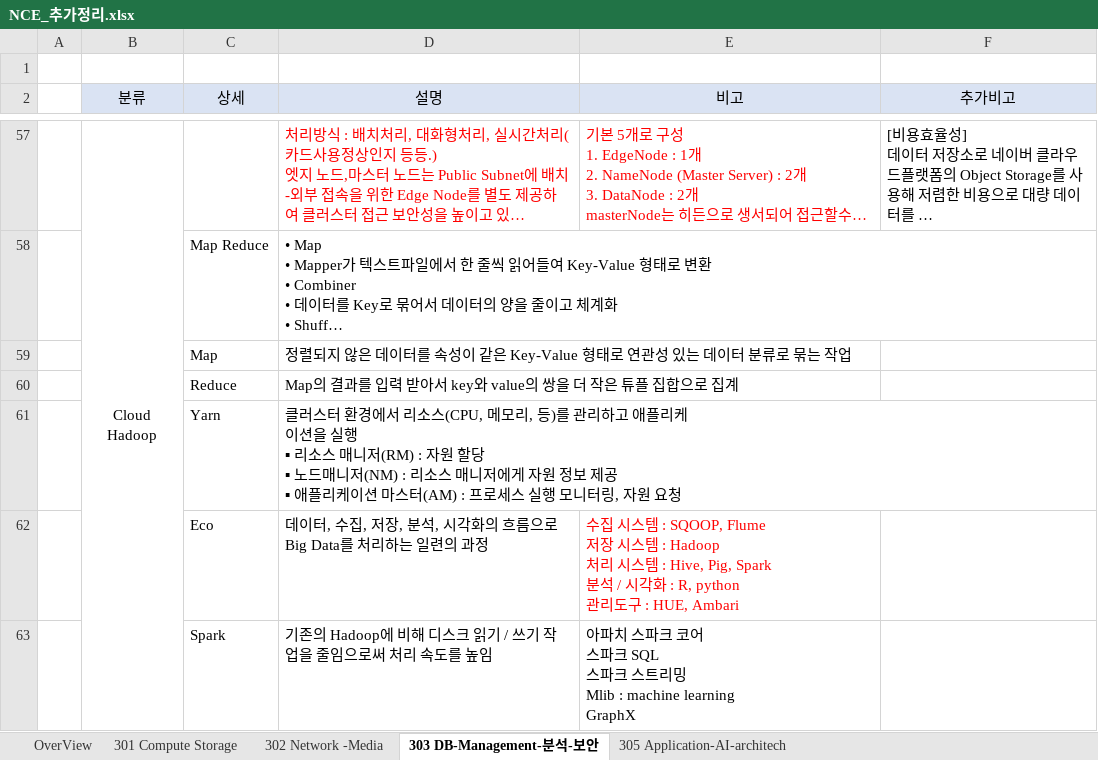
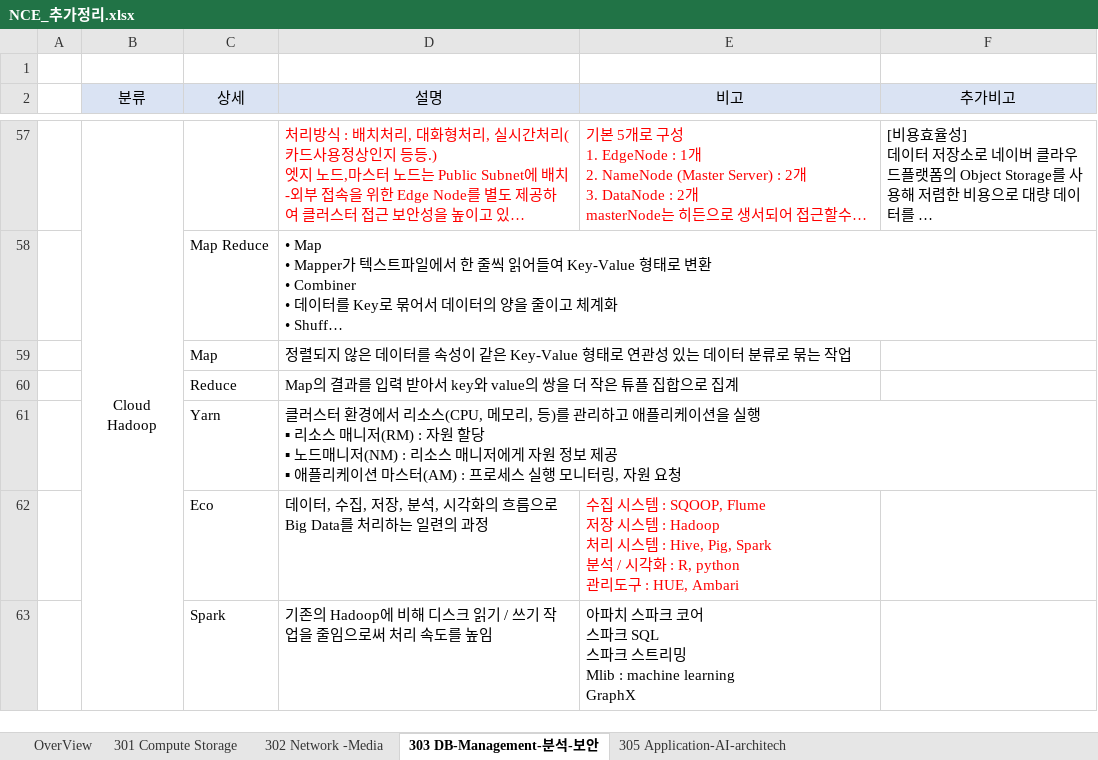
Before and after one commit to only-for-jihye/Repository, an Excel workbook: NCE/네이버클라우드/00.요약본/NCE_추가정리.xlsx, sheet 303 DB-Management-분석-보안, drawn as a sheet; only a part is shown, gaps mark what is left out; long unchanged cells end in …; values as stored, in another font and other column widths than the file's, no borders; charts and pictures not drawn; ↵ is a line break in a cell; the diff names each change by its address in the sheet, - before the commit and + after, or states it on an @@ line.

```diff
--- a/NCE/네이버클라우드/00.요약본/NCE_추가정리.xlsx (sheet 303 DB-Management-분석-보안)
+++ b/NCE/네이버클라우드/00.요약본/NCE_추가정리.xlsx (sheet 303 DB-Management-분석-보안)
-D61 (설명): …애플리케 ↵ 이션을…
+D61 (설명): …애플리케이션을…
```
Also changed, not shown: sheet 302 Network -Media, charts or pictures.
